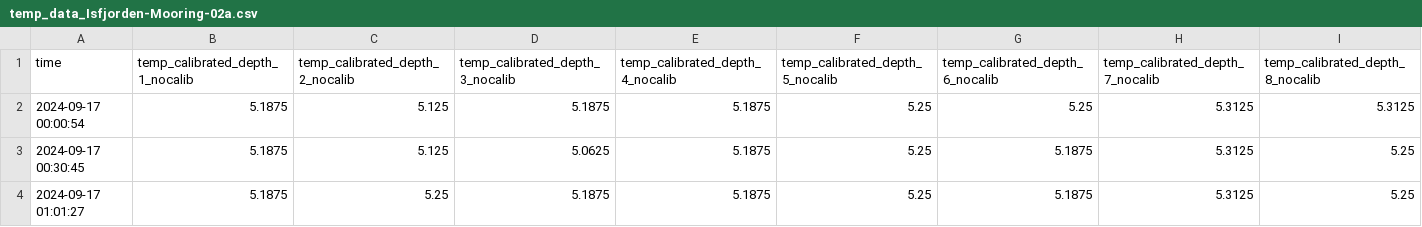
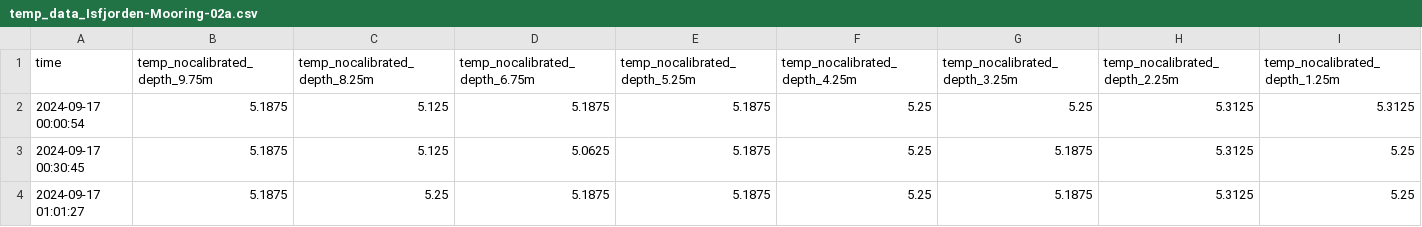
Before and after one commit to jerabaul29/2024_data_Isfjorden_02a, a CSV file: temp_data_Isfjorden-Mooring-02a.csv, drawn as a sheet; only a part is shown; the diff covers the shown part only; the diff names each change by its address in the sheet, - before the commit and + after, or states it on an @@ line.

```diff
--- a/temp_data_Isfjorden-Mooring-02a.csv
+++ b/temp_data_Isfjorden-Mooring-02a.csv
-B1: temp_calibrated_depth_1_nocalib
+B1: temp_nocalibrated_depth_9.75m
-C1: temp_calibrated_depth_2_nocalib
+C1: temp_nocalibrated_depth_8.25m
-D1: temp_calibrated_depth_3_nocalib
+D1: temp_nocalibrated_depth_6.75m
-E1: temp_calibrated_depth_4_nocalib
+E1: temp_nocalibrated_depth_5.25m
-F1: temp_calibrated_depth_5_nocalib
+F1: temp_nocalibrated_depth_4.25m
-G1: temp_calibrated_depth_6_nocalib
+G1: temp_nocalibrated_depth_3.25m
-H1: temp_calibrated_depth_7_nocalib
+H1: temp_nocalibrated_depth_2.25m
-I1: temp_calibrated_depth_8_nocalib
+I1: temp_nocalibrated_depth_1.25m
```
Also changed, not shown: 2 edited cells elsewhere in this file, wavespec__data_Isfjorden-Mooring-02a.csv, wavestat_data_Isfjorden-Mooring-02a.csv.
